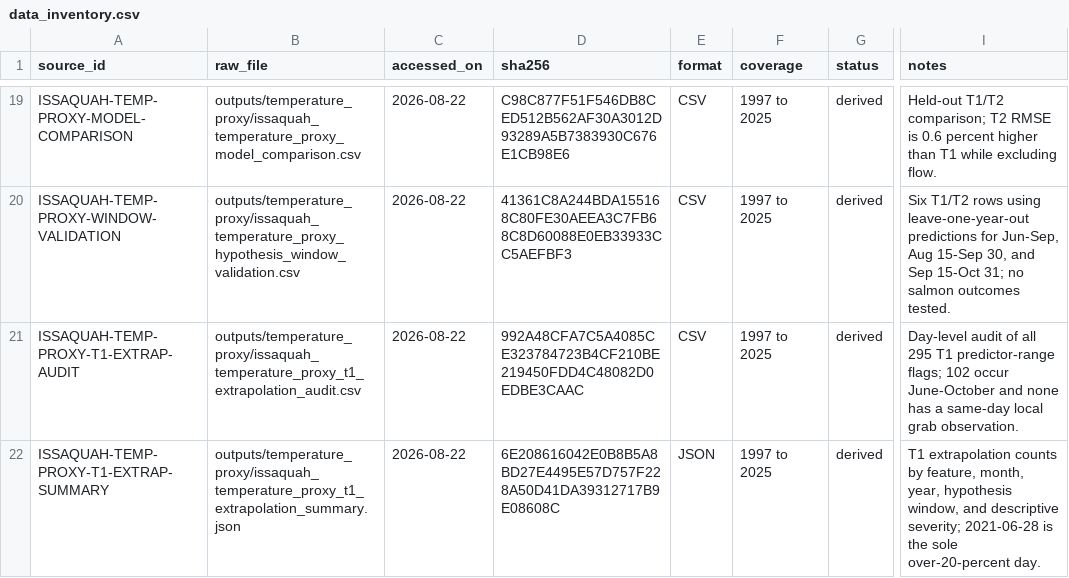
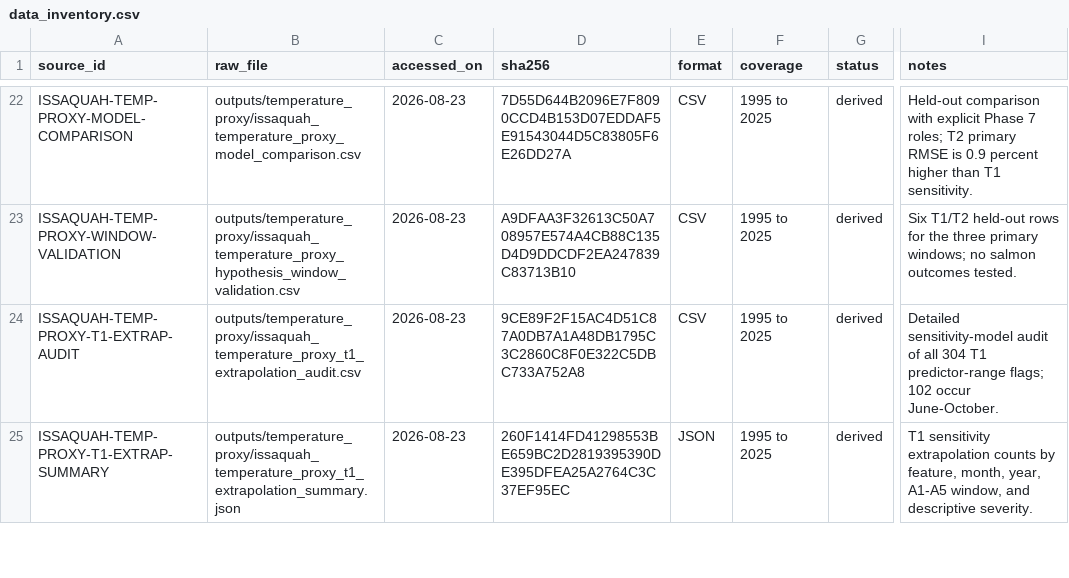
Before and after one commit to mtnh1gh/issaquah-salmon-study, a CSV file: docs/data_inventory.csv, drawn as a sheet; only a part is shown, gaps mark what is left out; addresses are those after the commit; the diff covers the shown part only; the diff names each change by its address in the sheet, - before the commit and + after, or states it on an @@ line.

```diff
--- a/docs/data_inventory.csv
+++ b/docs/data_inventory.csv
-C22:C25 (accessed_on): 2026-08-22
+C22:C25 (accessed_on): 2026-08-23
-D22 (sha256): C98C877F51F546DB8CED512B562AF30A3012D93289A5B7383930C676E1CB98E6
+D22 (sha256): 7D55D644B2096E7F8090CCD4B153D07EDDAF5E91543044D5C83805F6E26DD27A
-F22:F25 (coverage): 1997 to 2025
+F22:F25 (coverage): 1995 to 2025
-I22 (notes): Held-out T1/T2 comparison; T2 RMSE is 0.6 percent higher than T1 while excluding flow.
+I22 (notes): Held-out comparison with explicit Phase 7 roles; T2 primary RMSE is 0.9 percent higher than T1 sensitivity.
-D23 (sha256): 41361C8A244BDA155168C80FE30AEEA3C7FB68C8D60088E0EB33933CC5AEFBF3
+D23 (sha256): A9DFAA3F32613C50A708957E574A4CB88C135D4D9DDCDF2EA247839C83713B10
-I23 (notes): Six T1/T2 rows using leave-one-year-out predictions for Jun-Sep, Aug 15-Sep 30, and Sep 15-Oct 31; no salmon…
+I23 (notes): Six T1/T2 held-out rows for the three primary windows; no salmon…
-D24 (sha256): 992A48CFA7C5A4085CE323784723B4CF210BE219450FDD4C48082D0EDBE3CAAC
+D24 (sha256): 9CE89F2F15AC4D51C87A0DB7A1A48DB1795C3C2860C8F0E322C5DBC733A752A8
-I24 (notes): Day-level audit of all 295 T1 predictor-range flags; 102 occur June-October and none has a same-day local grab observation.
+I24 (notes): Detailed sensitivity-model audit of all 304 T1 predictor-range flags; 102 occur June-October.
-D25 (sha256): 6E208616042E0B8B5A8BD27E4495E57D757F228A50D41DA39312717B9E08608C
+D25 (sha256): 260F1414FD41298553BE659BC2D2819395390DE395DFEA25A2764C3C37EF95EC
-I25 (notes): T1 extrapolation counts by feature, month, year, hypothesis window, and descriptive severity; 2021-06-28 is the sole over-20-percent day.
+I25 (notes): T1 sensitivity extrapolation counts by feature, month, year, A1-A5 window, and descriptive severity.
```
Also changed, not shown: 5 added rows and 45 edited cells elsewhere in this file, docs/feature_registry.csv, docs/source_register.csv, 31 other files.
